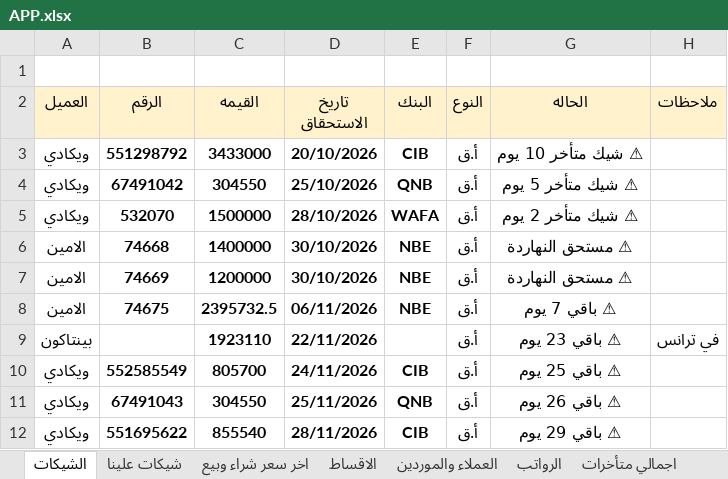
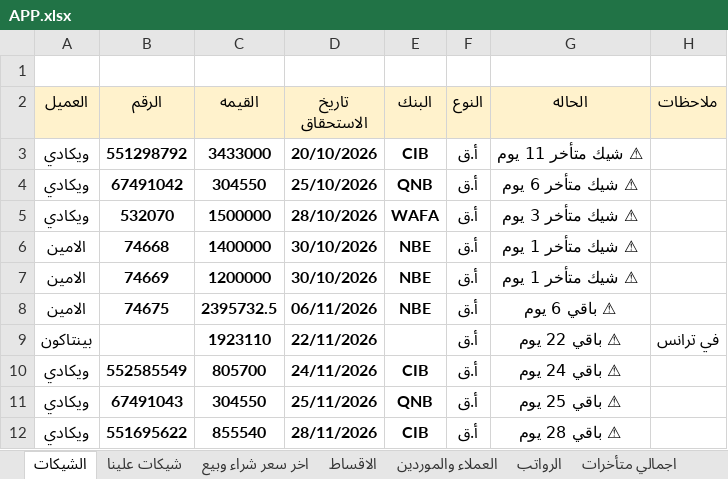
Before and after one commit to ah7306771-lang/ChillOut-Construction-app, an Excel workbook: APP.xlsx, sheet الشيكات, drawn as a sheet; values as stored, in another font and other column widths than the file's, no borders; the diff names each change by its address in the sheet, - before the commit and + after, or states it on an @@ line.

```diff
--- a/APP.xlsx (sheet الشيكات)
+++ b/APP.xlsx (sheet الشيكات)
-G3 (الحاله): ⚠ شيك متأخر 10 يوم
+G3 (الحاله): ⚠ شيك متأخر 11 يوم
-G4 (الحاله): ⚠ شيك متأخر 5 يوم
+G4 (الحاله): ⚠ شيك متأخر 6 يوم
-G5 (الحاله): ⚠ شيك متأخر 2 يوم
+G5 (الحاله): ⚠ شيك متأخر 3 يوم
-G6:G7 (الحاله): ⚠ مستحق النهاردة
+G6:G7 (الحاله): ⚠ شيك متأخر 1 يوم
-G8 (الحاله): ⚠ باقي 7 يوم
+G8 (الحاله): ⚠ باقي 6 يوم
-G9 (الحاله): ⚠ باقي 23 يوم
+G9 (الحاله): ⚠ باقي 22 يوم
-G10 (الحاله): ⚠ باقي 25 يوم
+G10 (الحاله): ⚠ باقي 24 يوم
-G11 (الحاله): ⚠ باقي 26 يوم
+G11 (الحاله): ⚠ باقي 25 يوم
-G12 (الحاله): ⚠ باقي 29 يوم
+G12 (الحاله): ⚠ باقي 28 يوم
```
Also changed, not shown: sheet الاقساط, sheet اجمالي متأخرات, sheet شيكات علينا.
